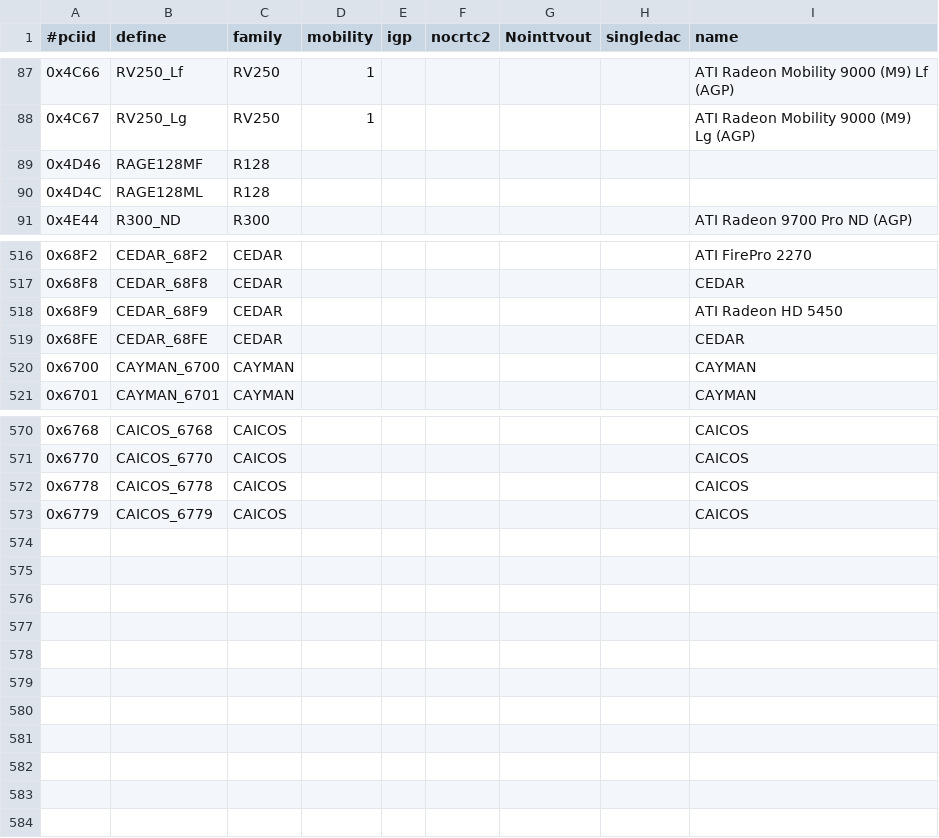
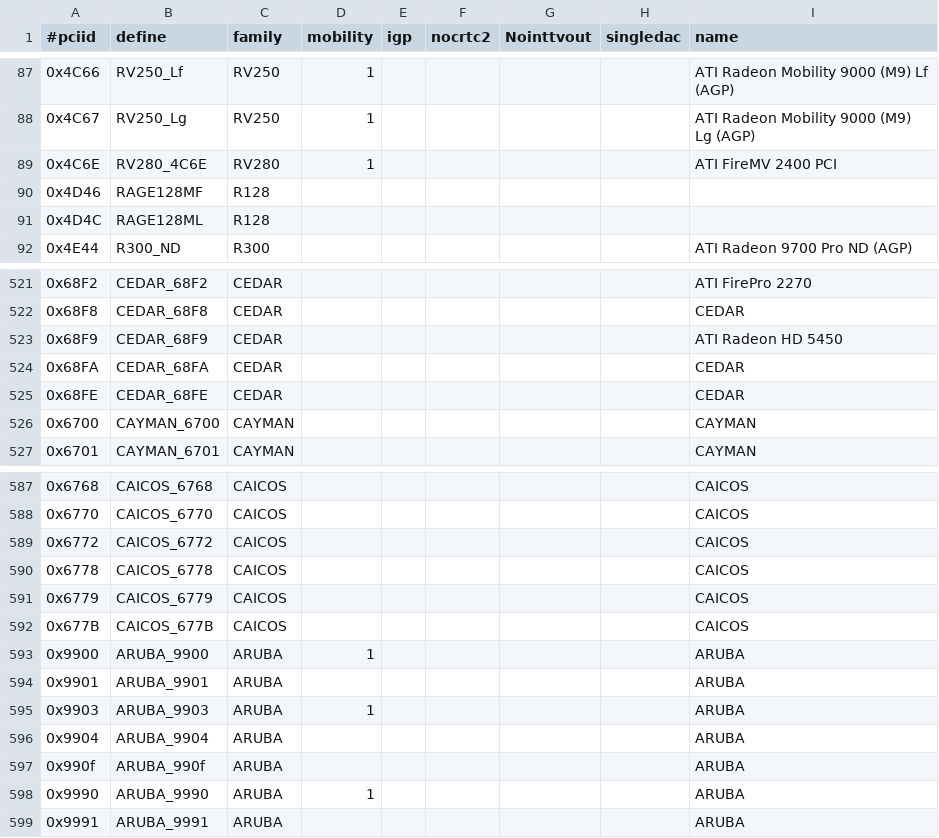
Before and after one commit to openbsd/xenocara, a CSV file: driver/xf86-video-ati/src/pcidb/ati_pciids.csv, drawn as a sheet; only a part is shown, gaps mark what is left out; the diff covers the shown part only.

```diff
--- a/driver/xf86-video-ati/src/pcidb/ati_pciids.csv
+++ b/driver/xf86-video-ati/src/pcidb/ati_pciids.csv
@@ -88,2 +88,3 @@
 "0x4C67","RV250_Lg","RV250",1,,,,,"ATI Radeon Mobility 9000 (M9) Lg (AGP)"
+"0x4C6E","RV280_4C6E","RV280",1,,,,,"ATI FireMV 2400 PCI"
 "0x4D46","RAGE128MF","R128",,,,,,
@@ -518,2 +523,3 @@
 "0x68F9","CEDAR_68F9","CEDAR",,,,,,"ATI Radeon HD 5450"
+"0x68FA","CEDAR_68FA","CEDAR",,,,,,"CEDAR"
 "0x68FE","CEDAR_68FE","CEDAR",,,,,,"CEDAR"
@@ -571,3 +588,12 @@
 "0x6770","CAICOS_6770","CAICOS",,,,,,"CAICOS"
+"0x6772","CAICOS_6772","CAICOS",,,,,,"CAICOS"
 "0x6778","CAICOS_6778","CAICOS",,,,,,"CAICOS"
 "0x6779","CAICOS_6779","CAICOS",,,,,,"CAICOS"
+"0x677B","CAICOS_677B","CAICOS",,,,,,"CAICOS"
+"0x9900","ARUBA_9900","ARUBA",1,,,,,"ARUBA"
+"0x9901","ARUBA_9901","ARUBA",,,,,,"ARUBA"
+"0x9903","ARUBA_9903","ARUBA",1,,,,,"ARUBA"
+"0x9904","ARUBA_9904","ARUBA",,,,,,"ARUBA"
+"0x990f","ARUBA_990f","ARUBA",,,,,,"ARUBA"
+"0x9990","ARUBA_9990","ARUBA",1,,,,,"ARUBA"
+"0x9991","ARUBA_9991","ARUBA",,,,,,"ARUBA"
```
Also changed, not shown: 15 added rows elsewhere in this file, 34 other files.
